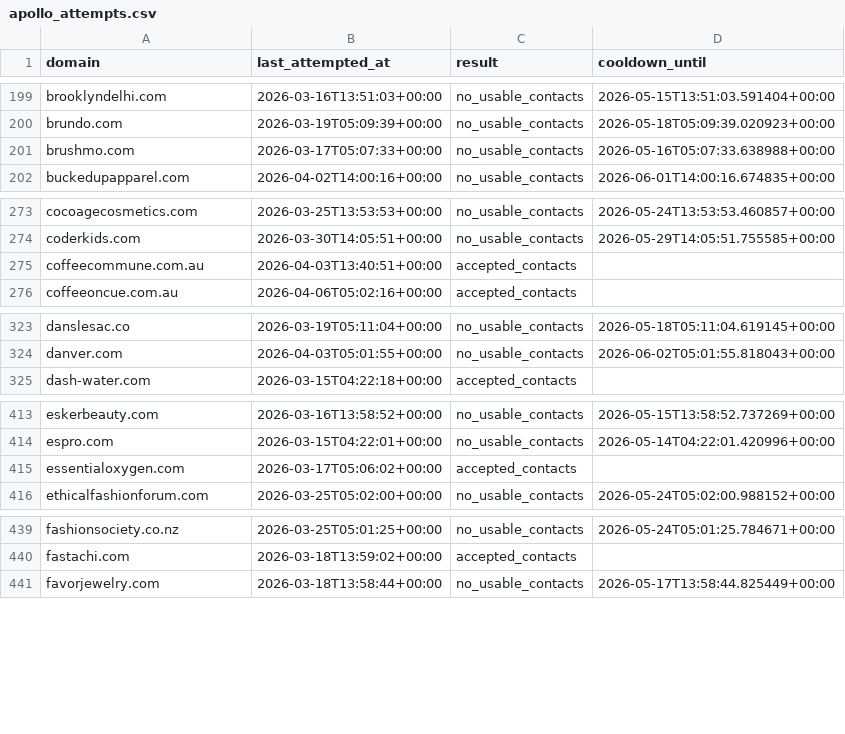
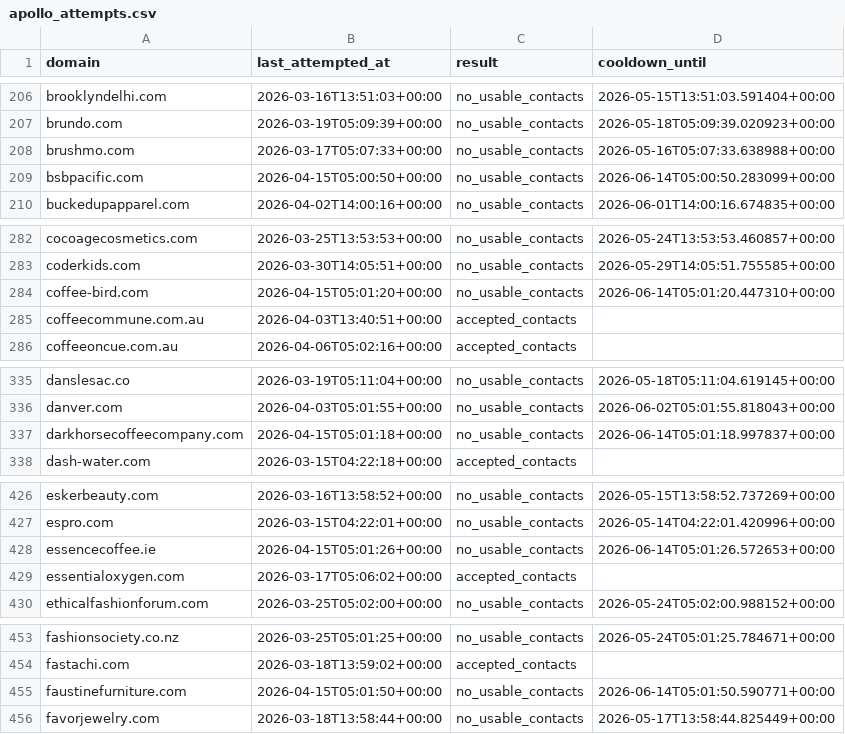
Before and after one commit to david-anata/Lead-scraper, a CSV file: state/apollo_attempts.csv, drawn as a sheet; only a part is shown, gaps mark what is left out; the diff covers the shown part only.

```diff
--- a/state/apollo_attempts.csv
+++ b/state/apollo_attempts.csv
@@ -201,2 +208,3 @@ brundo.com,2026-03-19T05:09:39+00:00,no_usable_contacts,2026-05-18T05:09:39.0209
 brushmo.com,2026-03-17T05:07:33+00:00,no_usable_contacts,2026-05-16T05:07:33.638988+00:00
+bsbpacific.com,2026-04-15T05:00:50+00:00,no_usable_contacts,2026-06-14T05:00:50.283099+00:00
 buckedupapparel.com,2026-04-02T14:00:16+00:00,no_usable_contacts,2026-06-01T14:00:16.674835+00:00
@@ -274,2 +283,3 @@ cocoagecosmetics.com,2026-03-25T13:53:53+00:00,no_usable_contacts,2026-05-24T13:
 coderkids.com,2026-03-30T14:05:51+00:00,no_usable_contacts,2026-05-29T14:05:51.755585+00:00
+coffee-bird.com,2026-04-15T05:01:20+00:00,no_usable_contacts,2026-06-14T05:01:20.447310+00:00
 coffeecommune.com.au,2026-04-03T13:40:51+00:00,accepted_contacts,
@@ -324,2 +336,3 @@ danslesac.co,2026-03-19T05:11:04+00:00,no_usable_contacts,2026-05-18T05:11:04.61
 danver.com,2026-04-03T05:01:55+00:00,no_usable_contacts,2026-06-02T05:01:55.818043+00:00
+darkhorsecoffeecompany.com,2026-04-15T05:01:18+00:00,no_usable_contacts,2026-06-14T05:01:18.997837+00:00
 dash-water.com,2026-03-15T04:22:18+00:00,accepted_contacts,
@@ -414,2 +427,3 @@ eskerbeauty.com,2026-03-16T13:58:52+00:00,no_usable_contacts,2026-05-15T13:58:52
 espro.com,2026-03-15T04:22:01+00:00,no_usable_contacts,2026-05-14T04:22:01.420996+00:00
+essencecoffee.ie,2026-04-15T05:01:26+00:00,no_usable_contacts,2026-06-14T05:01:26.572653+00:00
 essentialoxygen.com,2026-03-17T05:06:02+00:00,accepted_contacts,
@@ -440,2 +454,3 @@ fashionsociety.co.nz,2026-03-25T05:01:25+00:00,no_usable_contacts,2026-05-24T05:
 fastachi.com,2026-03-18T13:59:02+00:00,accepted_contacts,
+faustinefurniture.com,2026-04-15T05:01:50+00:00,no_usable_contacts,2026-06-14T05:01:50.590771+00:00
 favorjewelry.com,2026-03-18T13:58:44+00:00,no_usable_contacts,2026-05-17T13:58:44.825449+00:00
```
Also changed, not shown: 40 added rows elsewhere in this file.
